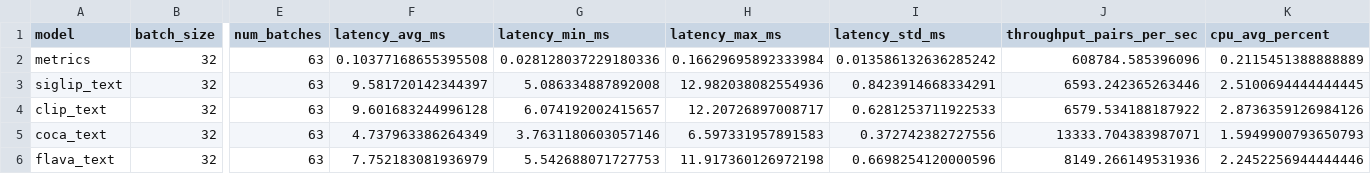
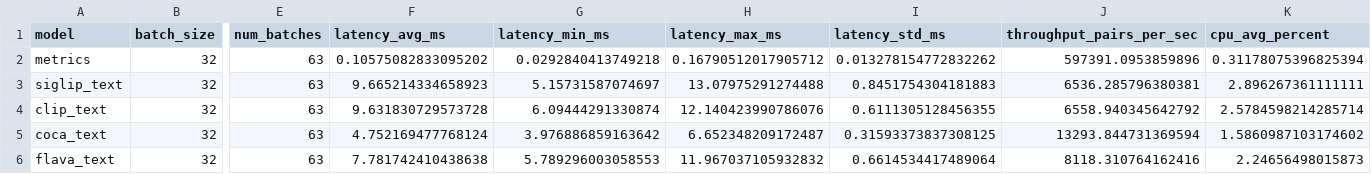
Before and after one commit to hailbee/Itau-group-2, a CSV file: latency_and_baselines/results.csv, drawn as a sheet; only a part is shown, gaps mark what is left out; the diff covers the shown part only; the diff names each change by its address in the sheet, - before the commit and + after, or states it on an @@ line.

```diff
--- a/latency_and_baselines/results.csv
+++ b/latency_and_baselines/results.csv
-F2 (latency_avg_ms): 0.10377168655395508
+F2 (latency_avg_ms): 0.10575082833095202
-G2 (latency_min_ms): 0.028128037229180336
+G2 (latency_min_ms): 0.0292840413749218
-H2 (latency_max_ms): 0.16629695892333984
+H2 (latency_max_ms): 0.16790512017905712
-I2 (latency_std_ms): 0.013586132636285242
+I2 (latency_std_ms): 0.013278154772832262
-J2 (throughput_pairs_per_sec): 608784.585396096
+J2 (throughput_pairs_per_sec): 597391.0953859896
-K2 (cpu_avg_percent): 0.2115451388888889
+K2 (cpu_avg_percent): 0.31178075396825394
-F3 (latency_avg_ms): 9.581720142344397
+F3 (latency_avg_ms): 9.665214334658923
-G3 (latency_min_ms): 5.086334887892008
+G3 (latency_min_ms): 5.15731587074697
-H3 (latency_max_ms): 12.982038082554936
+H3 (latency_max_ms): 13.07975291274488
-I3 (latency_std_ms): 0.8423914668334291
+I3 (latency_std_ms): 0.8451754304181883
-J3 (throughput_pairs_per_sec): 6593.242365263446
+J3 (throughput_pairs_per_sec): 6536.285796380381
-K3 (cpu_avg_percent): 2.5100694444444445
+K3 (cpu_avg_percent): 2.896267361111111
-F4 (latency_avg_ms): 9.601683244996128
+F4 (latency_avg_ms): 9.631830729573728
-G4 (latency_min_ms): 6.074192002415657
+G4 (latency_min_ms): 6.09444291330874
-H4 (latency_max_ms): 12.20726897008717
+H4 (latency_max_ms): 12.140423990786076
-I4 (latency_std_ms): 0.6281253711922533
+I4 (latency_std_ms): 0.6111305128456355
-J4 (throughput_pairs_per_sec): 6579.534188187922
+J4 (throughput_pairs_per_sec): 6558.940345642792
-K4 (cpu_avg_percent): 2.8736359126984126
+K4 (cpu_avg_percent): 2.5784598214285714
-F5 (latency_avg_ms): 4.737963386264349
+F5 (latency_avg_ms): 4.752169477768124
-G5 (latency_min_ms): 3.7631180603057146
+G5 (latency_min_ms): 3.976886859163642
-H5 (latency_max_ms): 6.597331957891583
+H5 (latency_max_ms): 6.652348209172487
-I5 (latency_std_ms): 0.372742382727556
+I5 (latency_std_ms): 0.31593373837308125
-J5 (throughput_pairs_per_sec): 13333.704383987071
+J5 (throughput_pairs_per_sec): 13293.844731369594
-K5 (cpu_avg_percent): 1.5949900793650793
+K5 (cpu_avg_percent): 1.5860987103174602
-F6 (latency_avg_ms): 7.752183081936979
+F6 (latency_avg_ms): 7.781742410438638
-G6 (latency_min_ms): 5.542688071727753
+G6 (latency_min_ms): 5.789296003058553
-H6 (latency_max_ms): 11.917360126972198
+H6 (latency_max_ms): 11.967037105932832
-I6 (latency_std_ms): 0.6698254120000596
+I6 (latency_std_ms): 0.6614534417489064
-J6 (throughput_pairs_per_sec): 8149.266149531936
+J6 (throughput_pairs_per_sec): 8118.310764162416
-K6 (cpu_avg_percent): 2.2452256944444446
+K6 (cpu_avg_percent): 2.24656498015873
```
Also changed, not shown: 2 added rows and 90 edited cells elsewhere in this file, latency_and_baselines/results_bs1.csv, 1 other file.
